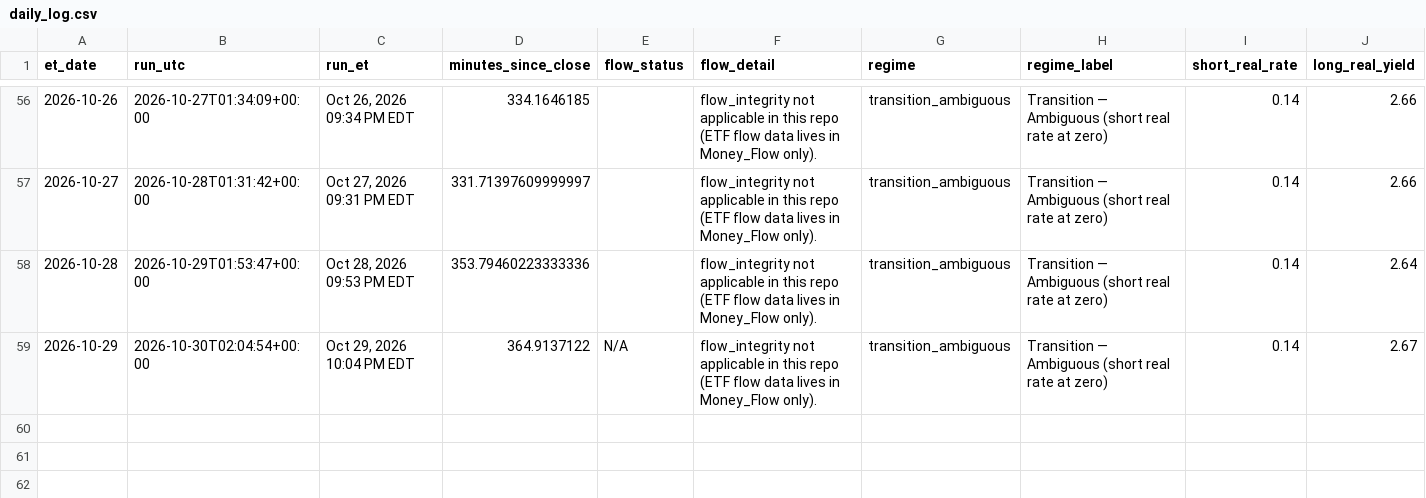
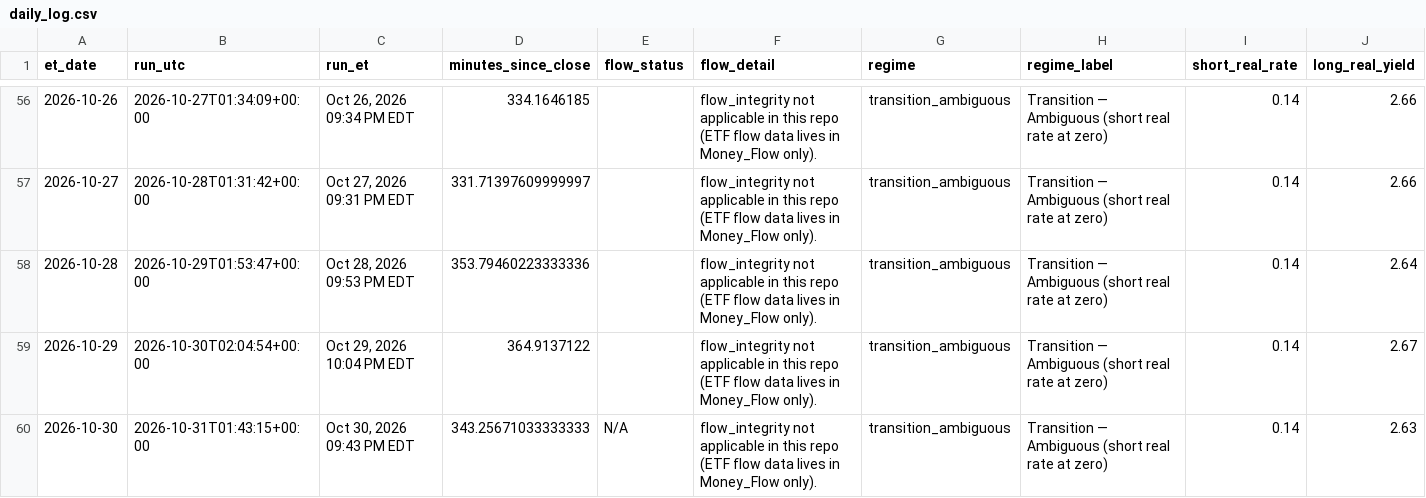
Before and after one commit to timothylundeen2008-web/Mechanically-Architected, a CSV file: Dashboard/Repression_Dashboard_Claude/logs/daily_log.csv, drawn as a sheet; only a part is shown, gaps mark what is left out; rows hold the shown columns only; the diff names each change by its address in the sheet, - before the commit and + after, or states it on an @@ line.

```diff
--- a/Dashboard/Repression_Dashboard_Claude/logs/daily_log.csv
+++ b/Dashboard/Repression_Dashboard_Claude/logs/daily_log.csv
-E59 (flow_status): N/A
+E59 (flow_status): (empty)
+row 60: 2026-10-30 | 2026-10-31T01:43:15+00:00 | Oct 30, 2026 09:43 PM EDT | 343.25671033333333 | N/A | flow_integrity not applicable in this repo (ETF flow data lives in Money_Flow only). | transition_ambiguous | Transition — Ambiguous (short real rate at zero) | 0.14 | 2.63
```
Also changed, not shown: 2 other files.
